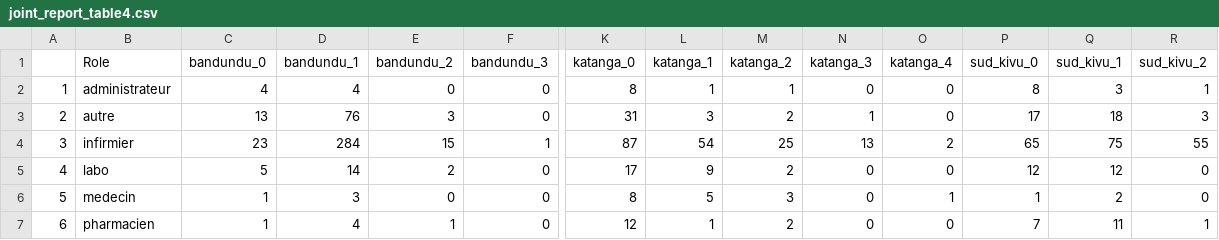
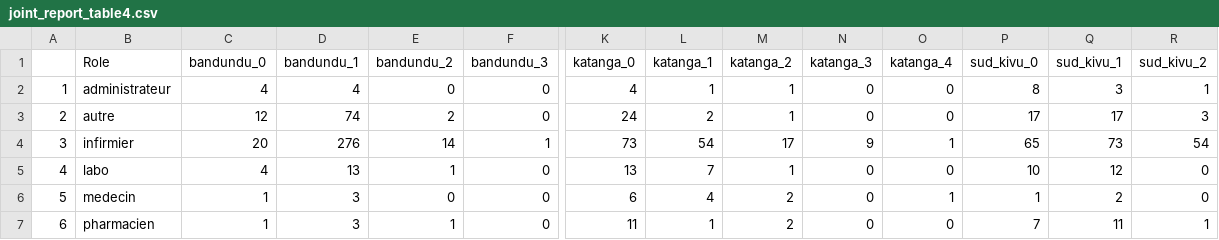
Before and after one commit to grlurton/DRC_HRH, a CSV file: output/tables/joint_report_table4.csv, drawn as a sheet; only a part is shown, gaps mark what is left out; the diff names each change by its address in the sheet, - before the commit and + after, or states it on an @@ line.

```diff
--- a/output/tables/joint_report_table4.csv
+++ b/output/tables/joint_report_table4.csv
-K2 (katanga_0): 8
+K2 (katanga_0): 4
-C3 (bandundu_0): 13
+C3 (bandundu_0): 12
-D3 (bandundu_1): 76
+D3 (bandundu_1): 74
-E3 (bandundu_2): 3
+E3 (bandundu_2): 2
-K3 (katanga_0): 31
+K3 (katanga_0): 24
-L3 (katanga_1): 3
+L3 (katanga_1): 2
-M3 (katanga_2): 2
+M3 (katanga_2): 1
-N3 (katanga_3): 1
+N3 (katanga_3): 0
-Q3 (sud_kivu_1): 18
+Q3 (sud_kivu_1): 17
-C4 (bandundu_0): 23
+C4 (bandundu_0): 20
-D4 (bandundu_1): 284
+D4 (bandundu_1): 276
-E4 (bandundu_2): 15
+E4 (bandundu_2): 14
-K4 (katanga_0): 87
+K4 (katanga_0): 73
-M4 (katanga_2): 25
+M4 (katanga_2): 17
-N4 (katanga_3): 13
+N4 (katanga_3): 9
-O4 (katanga_4): 2
+O4 (katanga_4): 1
-Q4 (sud_kivu_1): 75
+Q4 (sud_kivu_1): 73
-R4 (sud_kivu_2): 55
+R4 (sud_kivu_2): 54
-C5 (bandundu_0): 5
+C5 (bandundu_0): 4
-D5 (bandundu_1): 14
+D5 (bandundu_1): 13
-E5 (bandundu_2): 2
+E5 (bandundu_2): 1
-K5 (katanga_0): 17
+K5 (katanga_0): 13
-L5 (katanga_1): 9
+L5 (katanga_1): 7
-M5 (katanga_2): 2
+M5 (katanga_2): 1
-P5 (sud_kivu_0): 12
+P5 (sud_kivu_0): 10
-K6 (katanga_0): 8
+K6 (katanga_0): 6
-L6 (katanga_1): 5
+L6 (katanga_1): 4
-M6 (katanga_2): 3
+M6 (katanga_2): 2
-D7 (bandundu_1): 4
+D7 (bandundu_1): 3
-K7 (katanga_0): 12
+K7 (katanga_0): 11
```
Also changed, not shown: output/tables/joint_report_table1.csv, output/tables/joint_report_table2.csv, 4 other files.
